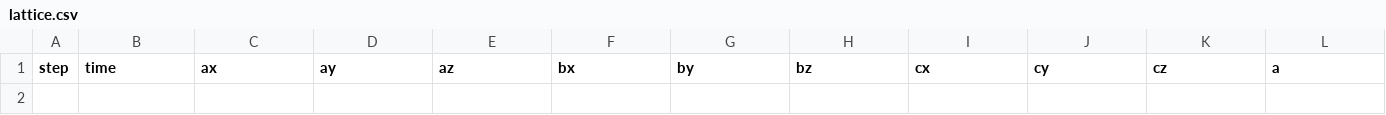
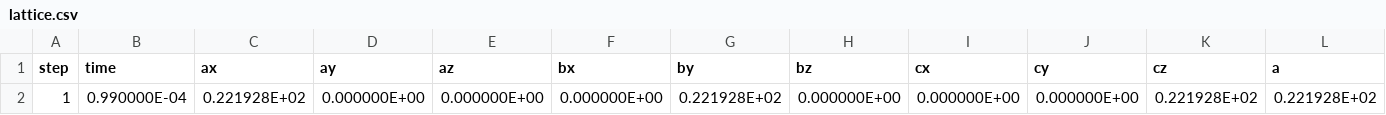
Before and after one commit to flavianowilliams/HICOLM3, a CSV file: examples/H2O/md/lattice.csv, drawn as a sheet; only a part is shown; rows hold the shown columns only; the diff names each change by its address in the sheet, - before the commit and + after, or states it on an @@ line.

```diff
--- a/examples/H2O/md/lattice.csv
+++ b/examples/H2O/md/lattice.csv
+row 2: 1 | 0.990000E-04 | 0.221928E+02 | 0.000000E+00 | 0.000000E+00 | 0.000000E+00 | 0.221928E+02 | 0.000000E+00 | 0.000000E+00 | 0.000000E+00 | 0.221928E+02 | 0.221928E+02
```
Also changed, not shown: 11 other files.
